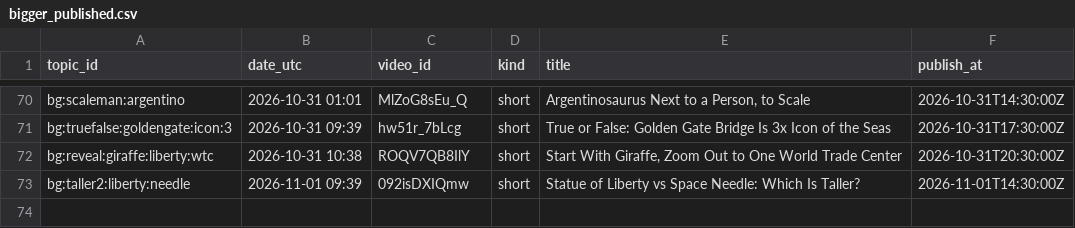
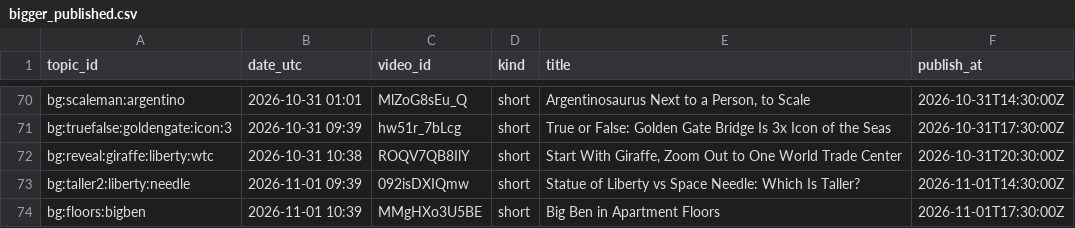
Before and after one commit to olgunkadirgulhan/fox-run-kids, a CSV file: records/bigger_published.csv, drawn as a sheet; only a part is shown, gaps mark what is left out; the diff names each change by its address in the sheet, - before the commit and + after, or states it on an @@ line.

Commit message:
bigger: 2026-11-01-1039

```diff
--- a/records/bigger_published.csv
+++ b/records/bigger_published.csv
+row 74: bg:floors:bigben | 2026-11-01 10:39 | MMgHXo3U5BE | short | Big Ben in Apartment Floors | 2026-11-01T17:30:00Z
```
